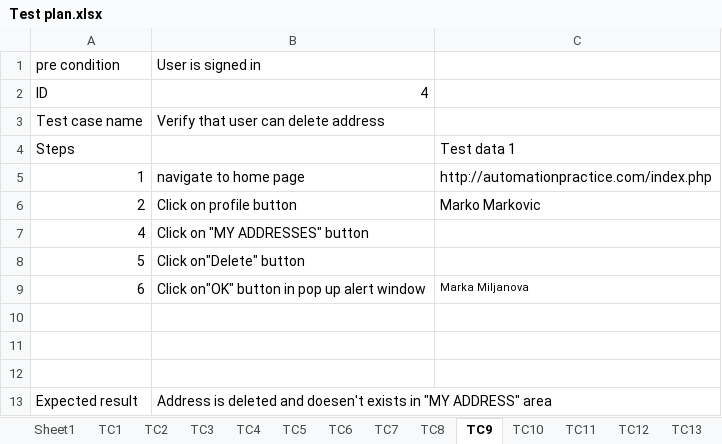
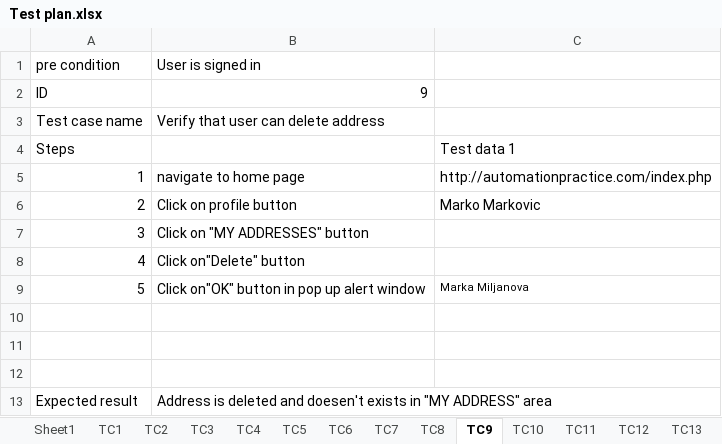
Before and after one commit to SasaGli/SeleniumRepo, an Excel workbook: data/Test plan.xlsx, sheet TC9, drawn as a sheet; values as stored, in another font and other column widths than the file's, no borders; removed rows and columns are numbered as before the commit, all else as after; the diff names each change by its address in the sheet, - before the commit and + after, or states it on an @@ line.

```diff
--- a/data/Test plan.xlsx (sheet TC9)
+++ b/data/Test plan.xlsx (sheet TC9)
-B2: 4
+B2: 9
+row 7: 3 | Click on "MY ADDRESSES" button
-B8: Click on "MY ADDRESSES" button
+B8: Click on"Delete" button
-B9: Click on"Delete" button
+B9: Click on"OK" button in pop up alert window
-C9: (empty)
+C9: Marka Miljanova
-row 9: 6 | Click on"OK" button in pop up alert window | Marka Miljanova
```
Also changed, not shown: sheet Sheet1, sheet TC12, sheet TC11, sheet TC14, sheet TC13, sheet TC5, 4 more sheets.
